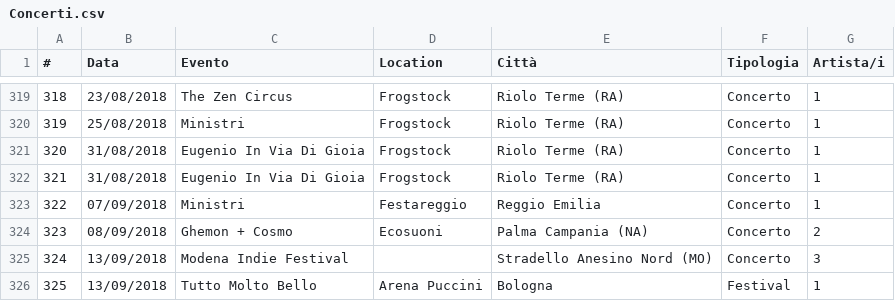
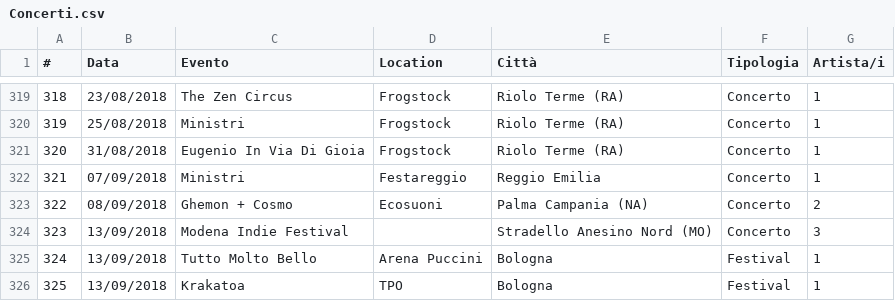
Before and after one commit to fabioviggiano/musica, a CSV file: concerti/storico-database/Concerti.csv, drawn as a sheet; only a part is shown, gaps mark what is left out; the shorter side is filled out with more unchanged rows; removed rows and columns are numbered as before the commit, all else as after; the diff names each change by its address in the sheet, - before the commit and + after, or states it on an @@ line.

```diff
--- a/concerti/storico-database/Concerti.csv
+++ b/concerti/storico-database/Concerti.csv
-row 321: 320 | 31/08/2018 | Eugenio In Via Di Gioia | Frogstock | Riolo Terme (RA) | Concerto | 1
@@ column A (#) renumbered from row 321 down @@
```
